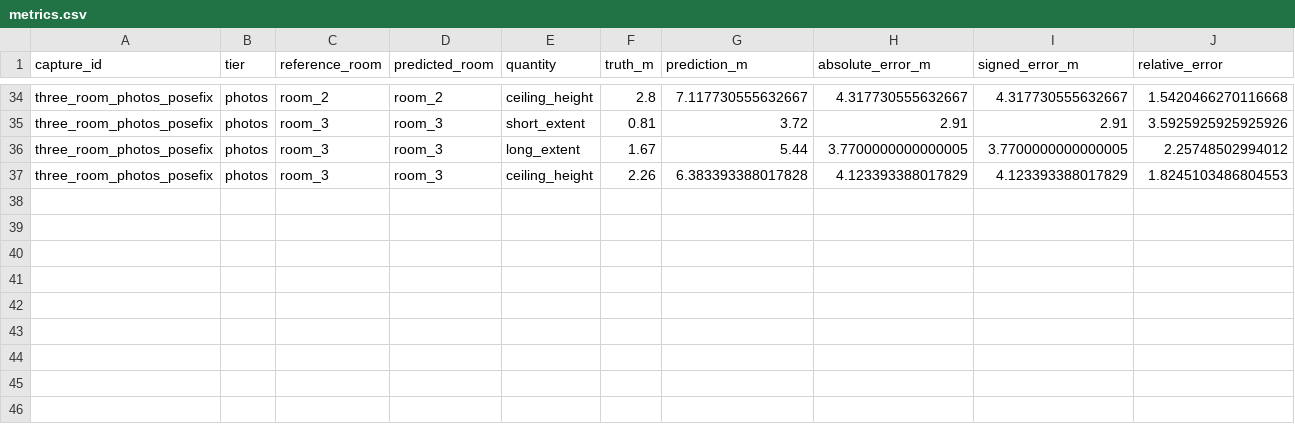
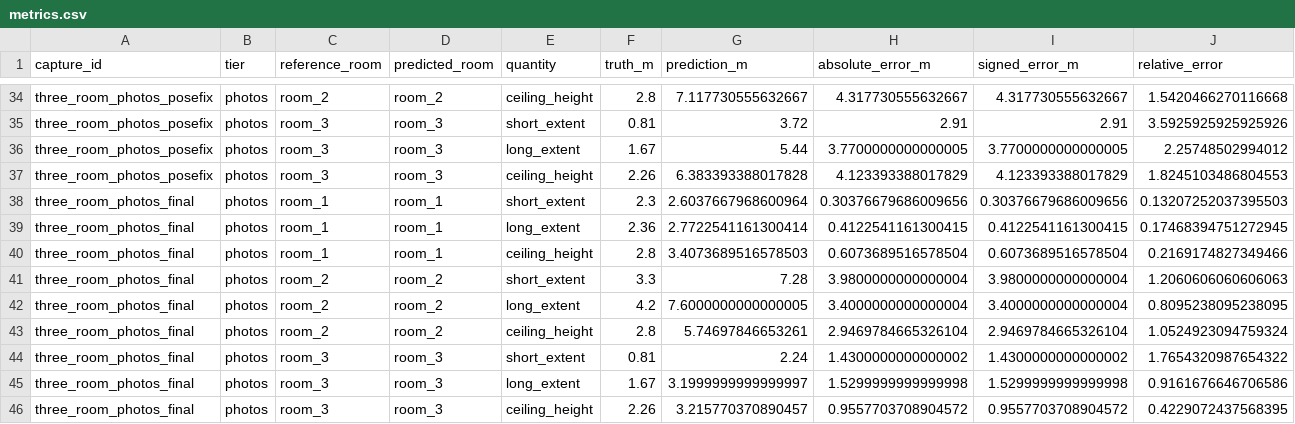
Before and after one commit to SubramDas/room-proof, a CSV file: fix_loop/evaluation/metrics.csv, drawn as a sheet; only a part is shown, gaps mark what is left out; rows hold the shown columns only; the diff names each change by its address in the sheet, - before the commit and + after, or states it on an @@ line.

```diff
--- a/fix_loop/evaluation/metrics.csv
+++ b/fix_loop/evaluation/metrics.csv
+row 38: three_room_photos_final | photos | room_1 | room_1 | short_extent | 2.3 | 2.6037667968600964 | 0.30376679686009656 | 0.30376679686009656 | 0.13207252037395503
+row 39: three_room_photos_final | photos | room_1 | room_1 | long_extent | 2.36 | 2.7722541161300414 | 0.4122541161300415 | 0.4122541161300415 | 0.17468394751272945
+row 40: three_room_photos_final | photos | room_1 | room_1 | ceiling_height | 2.8 | 3.4073689516578503 | 0.6073689516578504 | 0.6073689516578504 | 0.2169174827349466
+row 41: three_room_photos_final | photos | room_2 | room_2 | short_extent | 3.3 | 7.28 | 3.9800000000000004 | 3.9800000000000004 | 1.2060606060606063
+row 42: three_room_photos_final | photos | room_2 | room_2 | long_extent | 4.2 | 7.6000000000000005 | 3.4000000000000004 | 3.4000000000000004 | 0.8095238095238095
+row 43: three_room_photos_final | photos | room_2 | room_2 | ceiling_height | 2.8 | 5.74697846653261 | 2.9469784665326104 | 2.9469784665326104 | 1.0524923094759324
+row 44: three_room_photos_final | photos | room_3 | room_3 | short_extent | 0.81 | 2.24 | 1.4300000000000002 | 1.4300000000000002 | 1.7654320987654322
+row 45: three_room_photos_final | photos | room_3 | room_3 | long_extent | 1.67 | 3.1999999999999997 | 1.5299999999999998 | 1.5299999999999998 | 0.9161676646706586
+row 46: three_room_photos_final | photos | room_3 | room_3 | ceiling_height | 2.26 | 3.215770370890457 | 0.9557703708904572 | 0.9557703708904572 | 0.4229072437568395
```
Also changed, not shown: docs/submission/part_2/03_evaluation/execution.csv, docs/submission/part_2/03_evaluation/room_dimensions.csv, 27 other files.
